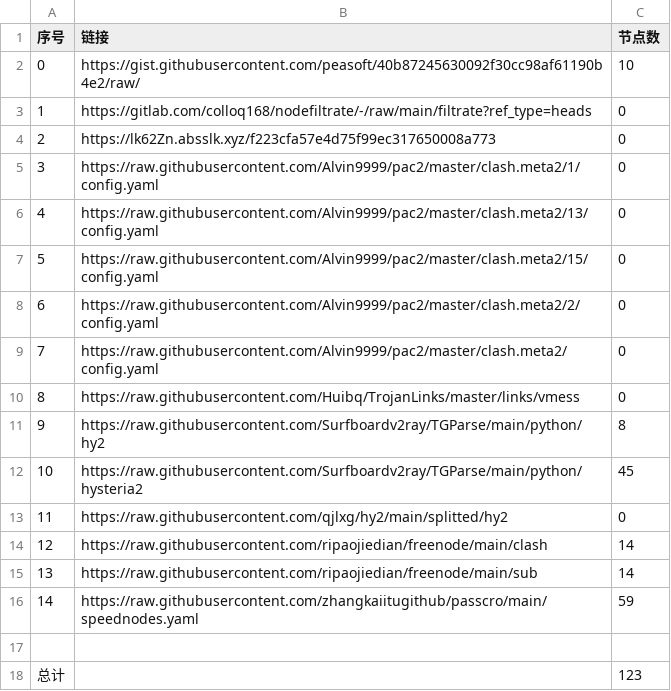
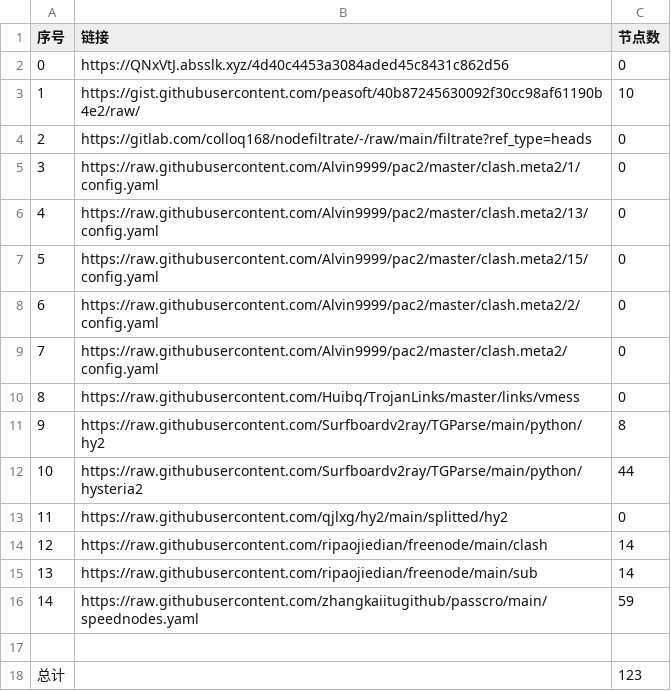
Before and after one commit to ohay5128/NoMoreWalls, a CSV file: list_result.csv, drawn as a sheet; removed rows and columns are numbered as before the commit, all else as after; the diff names each change by its address in the sheet, - before the commit and + after, or states it on an @@ line.

```diff
--- a/list_result.csv
+++ b/list_result.csv
+row 2: 0 | https://QNxVtJ.absslk.xyz/4d40c4453a3084aded45c8431c862d56 | 0
@@ column A (序号) renumbered between rows 3 and 4 @@
-row 4: 2 | https://lk62Zn.absslk.xyz/f223cfa57e4d75f99ec317650008a773 | 0
-C12 (节点数): 45
+C12 (节点数): 44
```
Also changed, not shown: 7 other files.
